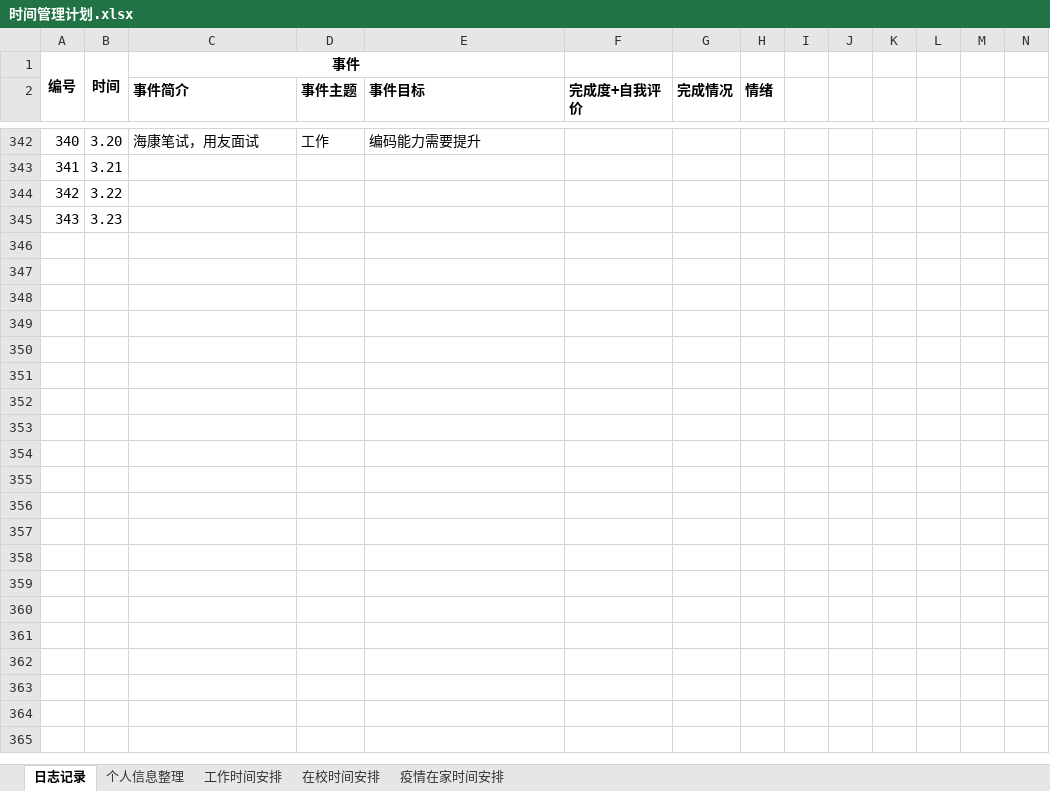
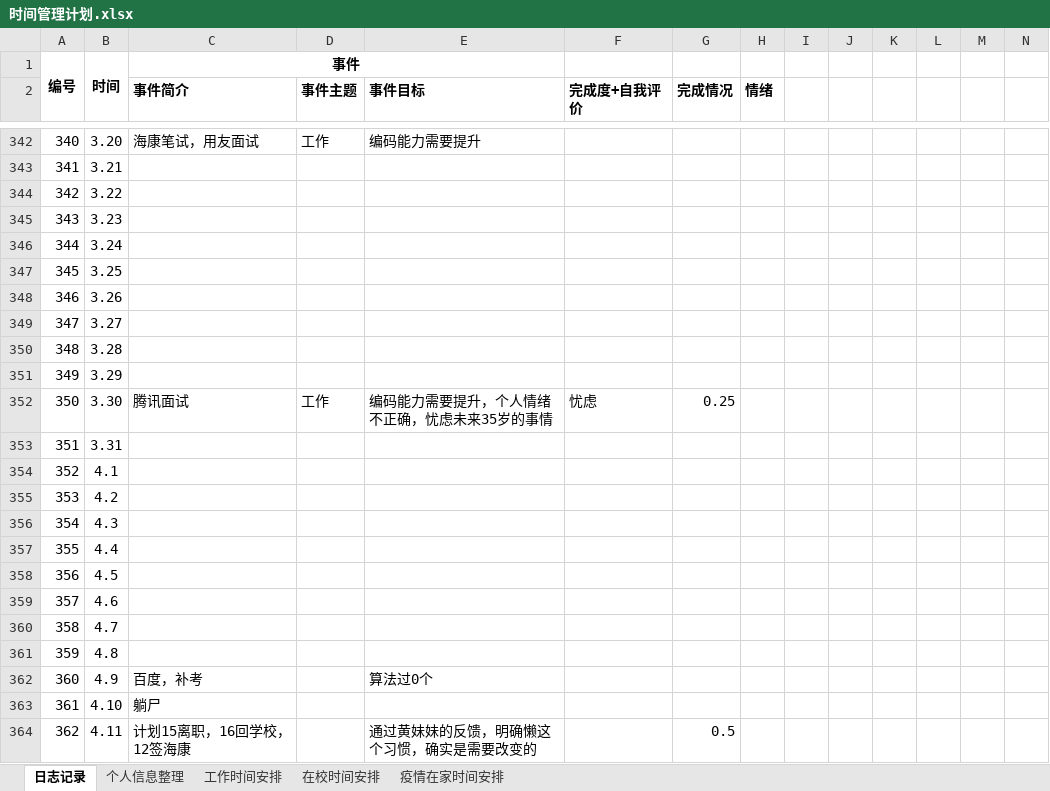
Before and after one commit to herycs/inotes, an Excel workbook: com.w/main/note/时间管理计划.xlsx, sheet 日志记录, drawn as a sheet; only a part is shown, gaps mark what is left out; values as stored, in another font and other column widths than the file's, no borders; conditional formats not drawn; rows hold the shown columns only; the diff names each change by its address in the sheet, - before the commit and + after, or states it on an @@ line.

```diff
--- a/com.w/main/note/时间管理计划.xlsx (sheet 日志记录)
+++ b/com.w/main/note/时间管理计划.xlsx (sheet 日志记录)
+row 346: 344 | 3.24
+row 347: 345 | 3.25
+row 348: 346 | 3.26
+row 349: 347 | 3.27
+row 350: 348 | 3.28
+row 351: 349 | 3.29
+row 352: 350 | 3.30 | 腾讯面试 | 工作 | 编码能力需要提升，个人情绪不正确，忧虑未来35岁的事情 | 忧虑 | 0.25
+row 353: 351 | 3.31
+row 354: 352 | 4.1
+row 355: 353 | 4.2
+row 356: 354 | 4.3
+row 357: 355 | 4.4
+row 358: 356 | 4.5
+row 359: 357 | 4.6
+row 360: 358 | 4.7
+row 361: 359 | 4.8
+row 362: 360 | 4.9 | 百度，补考 |  | 算法过0个
+row 363: 361 | 4.10 | 躺尸
+row 364: 362 | 4.11 | 计划15离职，16回学校，12签海康 |  | 通过黄妹妹的反馈，明确懒这个习惯，确实是需要改变的 |  | 0.5
```
Also changed, not shown: 42 other files.
